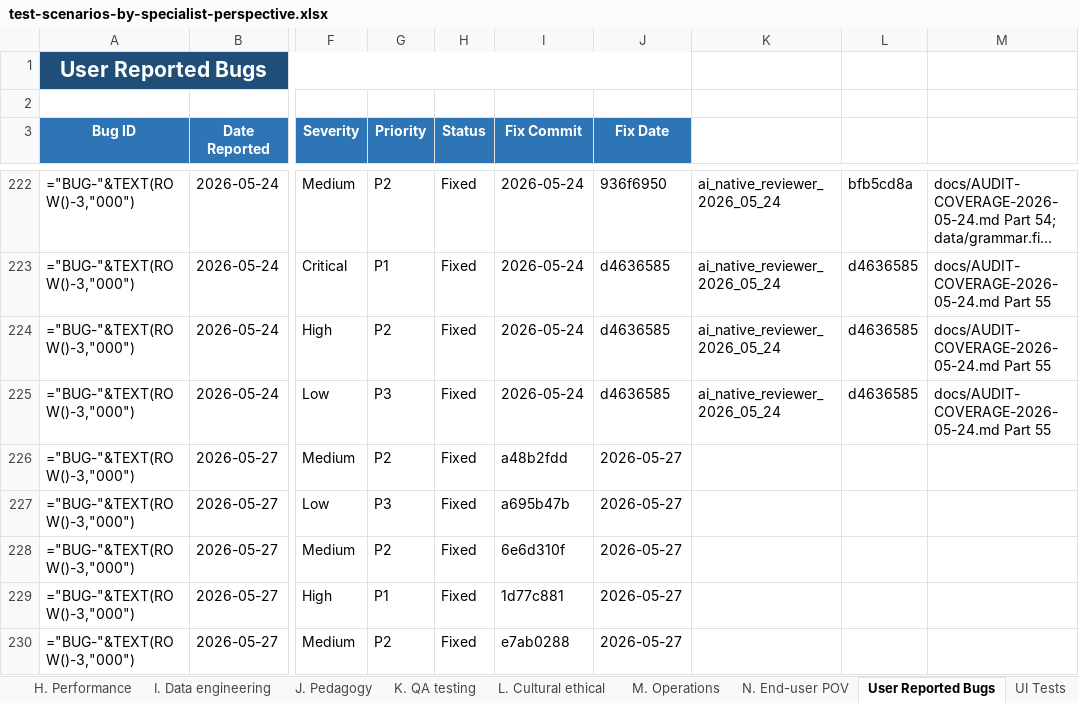
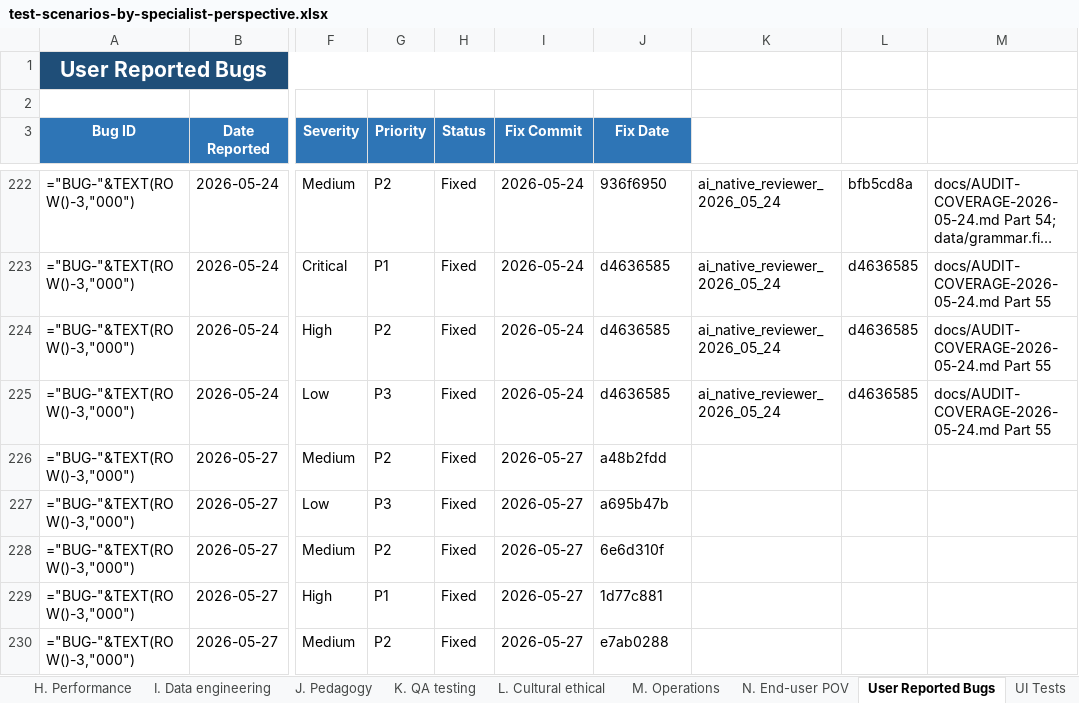
Before and after one commit to gauravaccentureproducts/JLPTSuccess, an Excel workbook: N5/specifications/test-scenarios-by-specialist-perspective.xlsx, sheet User Reported Bugs, drawn as a sheet; only a part is shown, gaps mark what is left out; long unchanged cells end in …; values as stored, in another font and other column widths than the file's, no borders; formulas without a stored value are shown as written; conditional formats not drawn; the diff names each change by its address in the sheet, - before the commit and + after, or states it on an @@ line.

```diff
--- a/N5/specifications/test-scenarios-by-specialist-perspective.xlsx (sheet User Reported Bugs)
+++ b/N5/specifications/test-scenarios-by-specialist-perspective.xlsx (sheet User Reported Bugs)
-I226 (Fix Commit): a48b2fdd
+I226 (Fix Commit): 2026-05-27
-J226 (Fix Date): 2026-05-27
+J226 (Fix Date): a48b2fdd
-I227 (Fix Commit): a695b47b
+I227 (Fix Commit): 2026-05-27
-J227 (Fix Date): 2026-05-27
+J227 (Fix Date): a695b47b
-I228 (Fix Commit): 6e6d310f
+I228 (Fix Commit): 2026-05-27
-J228 (Fix Date): 2026-05-27
+J228 (Fix Date): 6e6d310f
-I229 (Fix Commit): 1d77c881
+I229 (Fix Commit): 2026-05-27
-J229 (Fix Date): 2026-05-27
+J229 (Fix Date): 1d77c881
-I230 (Fix Commit): e7ab0288
+I230 (Fix Commit): 2026-05-27
-J230 (Fix Date): 2026-05-27
+J230 (Fix Date): e7ab0288
```
Also changed, not shown: 1 other file.
